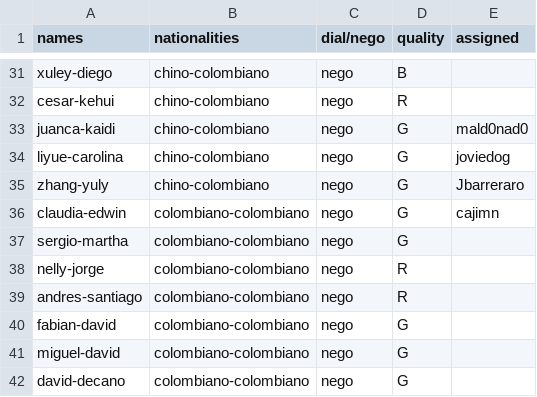
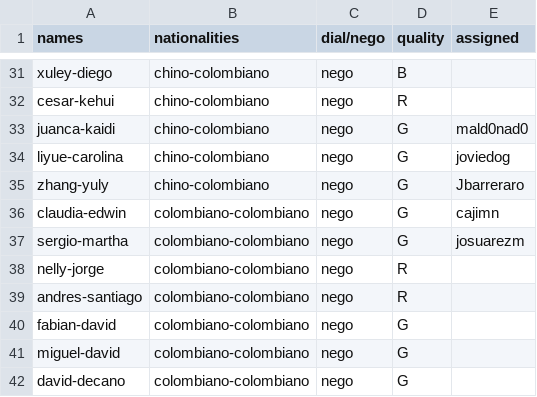
Before and after one commit to valecruzdp/Allignment, a CSV file: assignments.csv, drawn as a sheet; only a part is shown, gaps mark what is left out.

Commit message:
added josuarezm

```diff
--- a/assignments.csv
+++ b/assignments.csv
@@ -36,3 +36,3 @@ zhang-yuly,chino-colombiano,nego,G,Jbarreraro
 claudia-edwin,colombiano-colombiano,nego,G,cajimn
-sergio-martha,colombiano-colombiano,nego,G,
+sergio-martha,colombiano-colombiano,nego,G,josuarezm
 nelly-jorge,colombiano-colombiano,nego,R,
```
